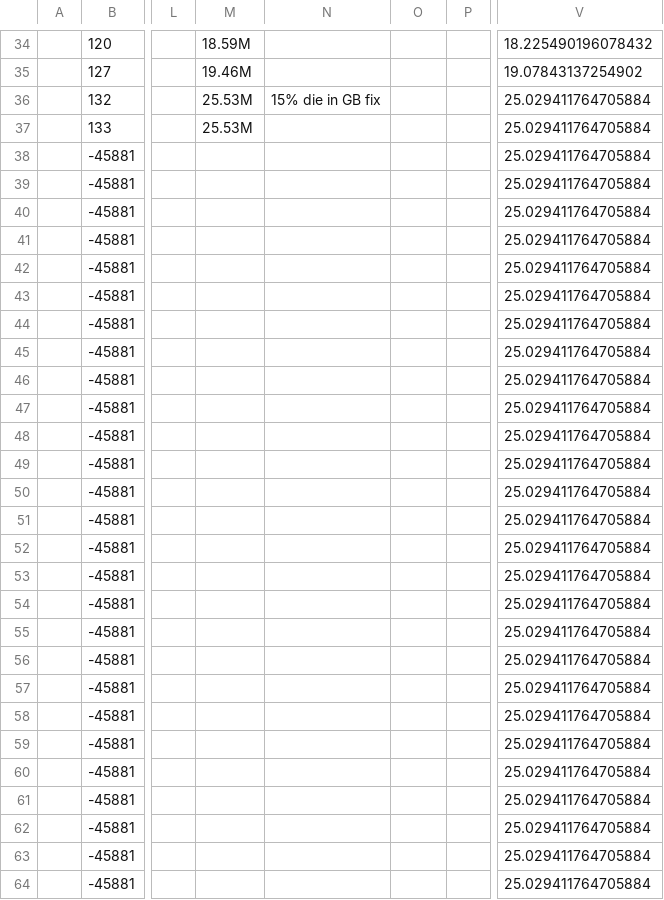
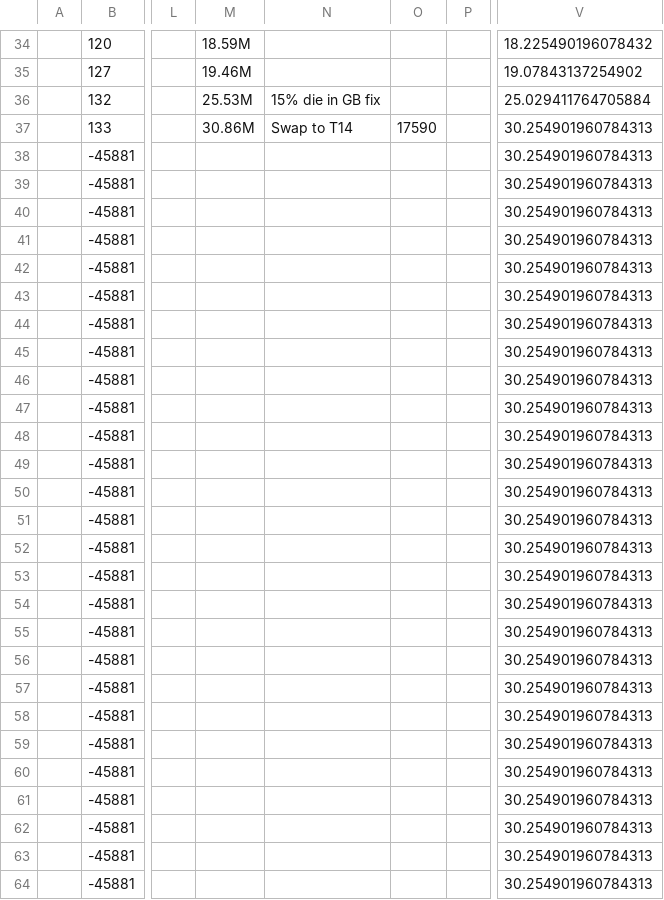
Before and after one commit to hwatson14/tower-sim-data, a CSV file: Progress.csv, drawn as a sheet; only a part is shown, gaps mark what is left out; the diff covers the shown part only; the diff names each change by its address in the sheet, - before the commit and + after, or states it on an @@ line.

Commit message:
Update Progress.csv (2025-12-24T14:25:46.367Z)

```diff
--- a/Progress.csv
+++ b/Progress.csv
-M37: 25.53M
+M37: 30.86M
-N37: (empty)
+N37: Swap to T14
-O37: (empty)
+O37: 17590
-V37:V64: 25.029411764705884
+V37:V64: 30.254901960784313
```
Also changed, not shown: 38 edited cells elsewhere in this file.
